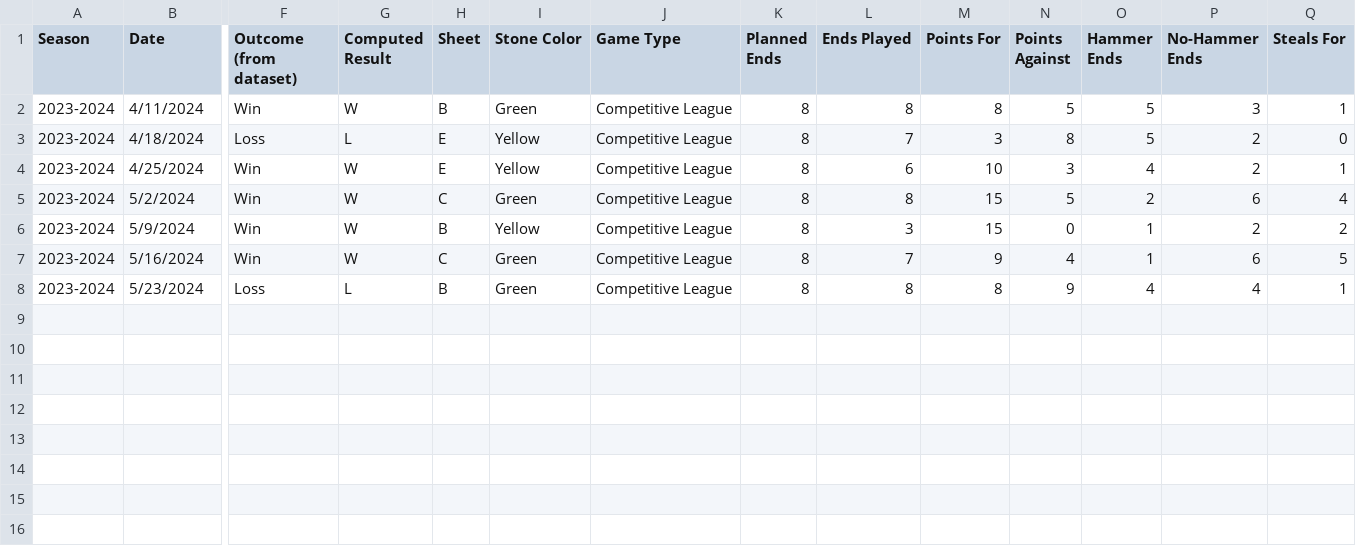
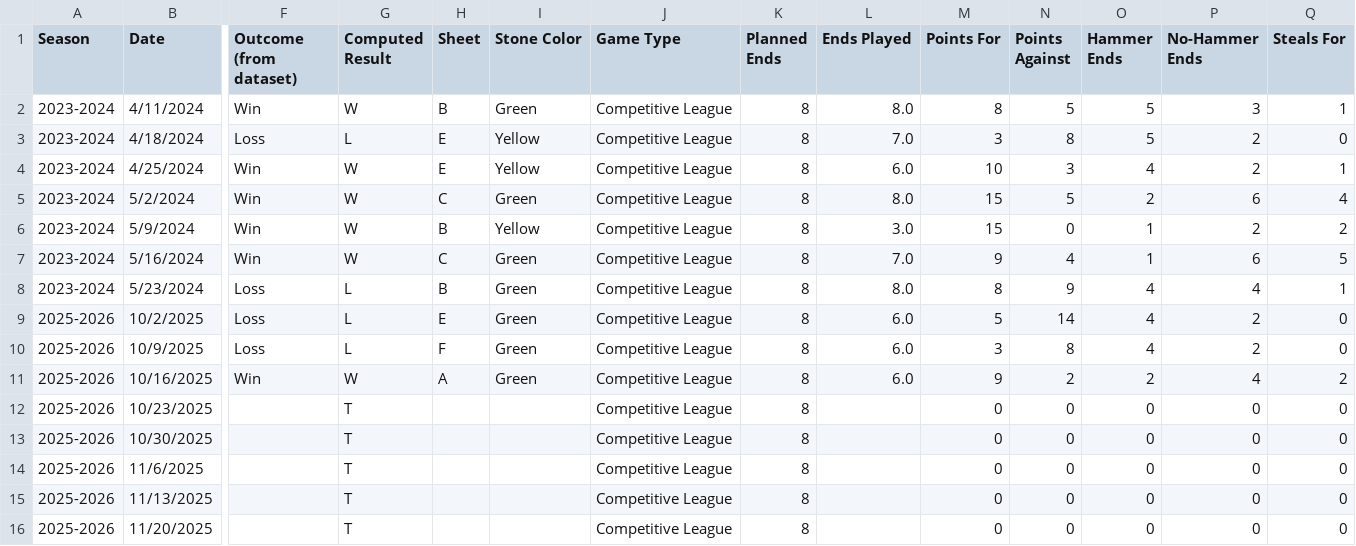
Before and after one commit to kgaddie/Coding_Projects, a CSV file: curling_statistics/data/outputs/Knuckleheads_per_game.csv, drawn as a sheet; only a part is shown, gaps mark what is left out; rows hold the shown columns only; the diff names each change by its address in the sheet, - before the commit and + after, or states it on an @@ line.

```diff
--- a/curling_statistics/data/outputs/Knuckleheads_per_game.csv
+++ b/curling_statistics/data/outputs/Knuckleheads_per_game.csv
-L2 (Ends Played): 8
+L2 (Ends Played): 8.0
-L3 (Ends Played): 7
+L3 (Ends Played): 7.0
-L4 (Ends Played): 6
+L4 (Ends Played): 6.0
-L5 (Ends Played): 8
+L5 (Ends Played): 8.0
-L6 (Ends Played): 3
+L6 (Ends Played): 3.0
-L7 (Ends Played): 7
+L7 (Ends Played): 7.0
-L8 (Ends Played): 8
+L8 (Ends Played): 8.0
+row 9: 2025-2026 | 10/2/2025 | Loss | L | E | Green | Competitive League | 8 | 6.0 | 5 | 14 | 4 | 2 | 0
+row 10: 2025-2026 | 10/9/2025 | Loss | L | F | Green | Competitive League | 8 | 6.0 | 3 | 8 | 4 | 2 | 0
+row 11: 2025-2026 | 10/16/2025 | Win | W | A | Green | Competitive League | 8 | 6.0 | 9 | 2 | 2 | 4 | 2
+row 12: 2025-2026 | 10/23/2025 |  | T |  |  | Competitive League | 8 |  | 0 | 0 | 0 | 0 | 0
+row 13: 2025-2026 | 10/30/2025 |  | T |  |  | Competitive League | 8 |  | 0 | 0 | 0 | 0 | 0
+row 14: 2025-2026 | 11/6/2025 |  | T |  |  | Competitive League | 8 |  | 0 | 0 | 0 | 0 | 0
+row 15: 2025-2026 | 11/13/2025 |  | T |  |  | Competitive League | 8 |  | 0 | 0 | 0 | 0 | 0
+row 16: 2025-2026 | 11/20/2025 |  | T |  |  | Competitive League | 8 |  | 0 | 0 | 0 | 0 | 0
```
Also changed, not shown: curling_statistics/data/curling_data.csv, curling_statistics/data/outputs/ALL_per_game.csv, 19 other files.
